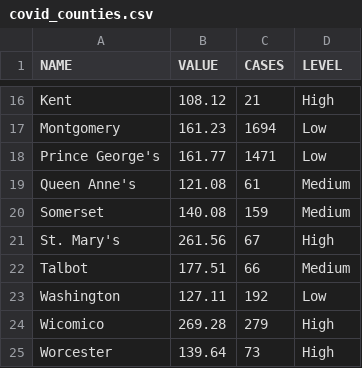
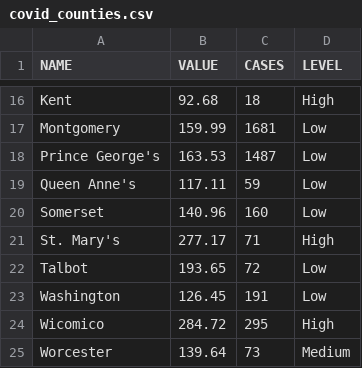
Before and after one commit to ngelbard/CNS, a CSV file: covid_counties.csv, drawn as a sheet; only a part is shown, gaps mark what is left out; the diff covers the shown part only; the diff names each change by its address in the sheet, - before the commit and + after, or states it on an @@ line.

```diff
--- a/covid_counties.csv
+++ b/covid_counties.csv
-B16 (VALUE): 108.12
+B16 (VALUE): 92.68
-C16 (CASES): 21
+C16 (CASES): 18
-B17 (VALUE): 161.23
+B17 (VALUE): 159.99
-C17 (CASES): 1694
+C17 (CASES): 1681
-B18 (VALUE): 161.77
+B18 (VALUE): 163.53
-C18 (CASES): 1471
+C18 (CASES): 1487
-B19 (VALUE): 121.08
+B19 (VALUE): 117.11
-C19 (CASES): 61
+C19 (CASES): 59
-D19:D20 (LEVEL): Medium
+D19:D20 (LEVEL): Low
-B20 (VALUE): 140.08
+B20 (VALUE): 140.96
-C20 (CASES): 159
+C20 (CASES): 160
-B21 (VALUE): 261.56
+B21 (VALUE): 277.17
-C21 (CASES): 67
+C21 (CASES): 71
-B22 (VALUE): 177.51
+B22 (VALUE): 193.65
-C22 (CASES): 66
+C22 (CASES): 72
-D22 (LEVEL): Medium
+D22 (LEVEL): Low
-B23 (VALUE): 127.11
+B23 (VALUE): 126.45
-C23 (CASES): 192
+C23 (CASES): 191
-B24 (VALUE): 269.28
+B24 (VALUE): 284.72
-C24 (CASES): 279
+C24 (CASES): 295
-D25 (LEVEL): High
+D25 (LEVEL): Medium
```
Also changed, not shown: 32 edited cells elsewhere in this file.
